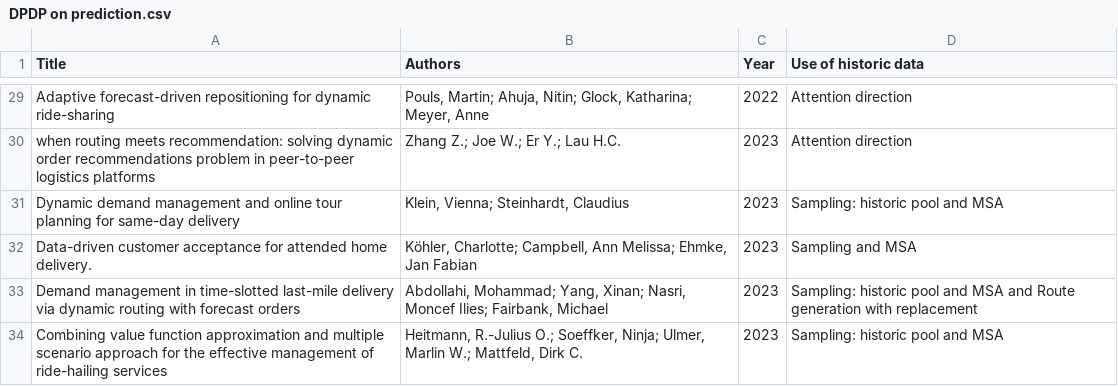
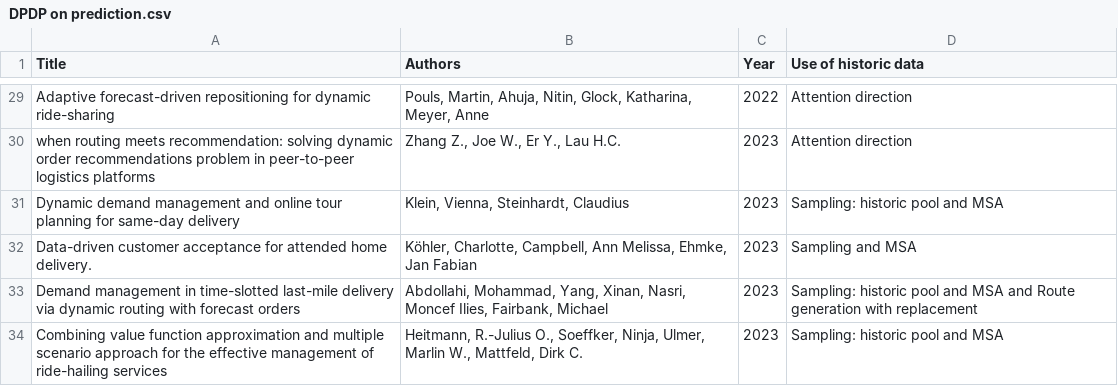
Before and after one commit to BusterCo/ThesisPublic, a CSV file: Literature Review/DPDP on prediction.csv, drawn as a sheet; only a part is shown, gaps mark what is left out; the diff covers the shown part only; the diff names each change by its address in the sheet, - before the commit and + after, or states it on an @@ line.

```diff
--- a/Literature Review/DPDP on prediction.csv
+++ b/Literature Review/DPDP on prediction.csv
-B29 (Authors): Pouls, Martin; Ahuja, Nitin; Glock, Katharina; Meyer, Anne
+B29 (Authors): Pouls, Martin, Ahuja, Nitin, Glock, Katharina, Meyer, Anne
-B30 (Authors): Zhang Z.; Joe W.; Er Y.; Lau H.C.
+B30 (Authors): Zhang Z., Joe W., Er Y., Lau H.C.
-B31 (Authors): Klein, Vienna; Steinhardt, Claudius
+B31 (Authors): Klein, Vienna, Steinhardt, Claudius
-B32 (Authors): Köhler, Charlotte; Campbell, Ann Melissa; Ehmke, Jan…
+B32 (Authors): Köhler, Charlotte, Campbell, Ann Melissa, Ehmke, Jan…
-B33 (Authors): Abdollahi, Mohammad; Yang, Xinan; Nasri, Moncef Ilies; Fairbank, Michael
+B33 (Authors): Abdollahi, Mohammad, Yang, Xinan, Nasri, Moncef Ilies, Fairbank, Michael
-B34 (Authors): Heitmann, R.-Julius O.; Soeffker, Ninja; Ulmer, Marlin W.; Mattfeld, Dirk…
+B34 (Authors): Heitmann, R.-Julius O., Soeffker, Ninja, Ulmer, Marlin W., Mattfeld, Dirk…
```
Also changed, not shown: 20 edited cells elsewhere in this file.
